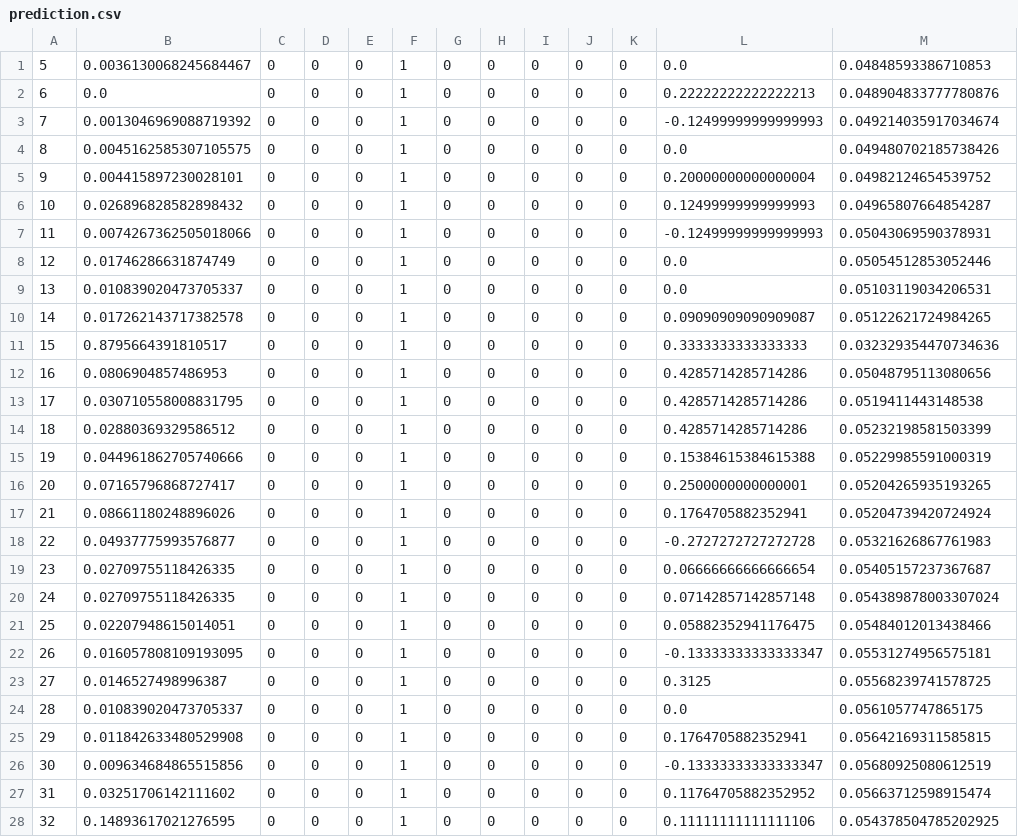
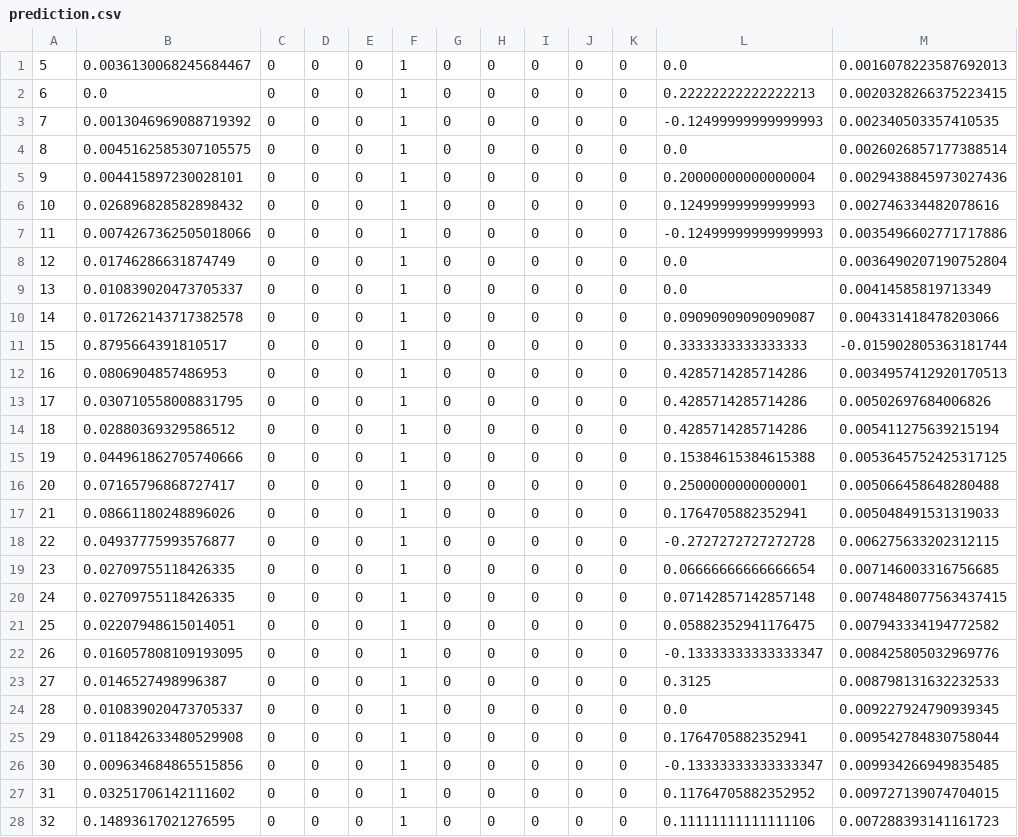
Before and after one commit to tomusiak/Wine-Cave, a CSV file: prediction.csv, drawn as a sheet; only a part is shown; the diff covers the shown part only.

```diff
--- a/prediction.csv
+++ b/prediction.csv
@@ -1,28 +1,28 @@
-5,0.0036130068245684467,0,0,0,1,0,0,0,0,0,0.0,0.04848593386710853
-6,0.0,0,0,0,1,0,0,0,0,0,0.22222222222222213,0.048904833777780876
-7,0.0013046969088719392,0,0,0,1,0,0,0,0,0,-0.12499999999999993,0.049214035917034674
-8,0.0045162585307105575,0,0,0,1,0,0,0,0,0,0.0,0.049480702185738426
-9,0.004415897230028101,0,0,0,1,0,0,0,0,0,0.20000000000000004,0.04982124654539752
-10,0.026896828582898432,0,0,0,1,0,0,0,0,0,0.12499999999999993,0.04965807664854287
-11,0.0074267362505018066,0,0,0,1,0,0,0,0,0,-0.12499999999999993,0.05043069590378931
-12,0.01746286631874749,0,0,0,1,0,0,0,0,0,0.0,0.05054512853052446
-13,0.010839020473705337,0,0,0,1,0,0,0,0,0,0.0,0.05103119034206531
-14,0.017262143717382578,0,0,0,1,0,0,0,0,0,0.09090909090909087,0.05122621724984265
-15,0.8795664391810517,0,0,0,1,0,0,0,0,0,0.3333333333333333,0.032329354470734636
-16,0.0806904857486953,0,0,0,1,0,0,0,0,0,0.4285714285714286,0.05048795113080656
-17,0.030710558008831795,0,0,0,1,0,0,0,0,0,0.4285714285714286,0.0519411443148538
-18,0.02880369329586512,0,0,0,1,0,0,0,0,0,0.4285714285714286,0.05232198581503399
-19,0.044961862705740666,0,0,0,1,0,0,0,0,0,0.15384615384615388,0.05229985591000319
-20,0.07165796868727417,0,0,0,1,0,0,0,0,0,0.2500000000000001,0.05204265935193265
-21,0.08661180248896026,0,0,0,1,0,0,0,0,0,0.1764705882352941,0.05204739420724924
-22,0.04937775993576877,0,0,0,1,0,0,0,0,0,-0.2727272727272728,0.05321626867761983
-23,0.02709755118426335,0,0,0,1,0,0,0,0,0,0.06666666666666654,0.05405157237367687
-24,0.02709755118426335,0,0,0,1,0,0,0,0,0,0.07142857142857148,0.054389878003307024
-25,0.02207948615014051,0,0,0,1,0,0,0,0,0,0.05882352941176475,0.05484012013438466
-26,0.016057808109193095,0,0,0,1,0,0,0,0,0,-0.13333333333333347,0.05531274956575181
-27,0.0146527498996387,0,0,0,1,0,0,0,0,0,0.3125,0.05568239741578725
-28,0.010839020473705337,0,0,0,1,0,0,0,0,0,0.0,0.0561057747865175
-29,0.011842633480529908,0,0,0,1,0,0,0,0,0,0.1764705882352941,0.05642169311585815
-30,0.009634684865515856,0,0,0,1,0,0,0,0,0,-0.13333333333333347,0.05680925080612519
-31,0.03251706142111602,0,0,0,1,0,0,0,0,0,0.11764705882352952,0.05663712598915474
-32,0.14893617021276595,0,0,0,1,0,0,0,0,0,0.11111111111111106,0.054378504785202925
+5,0.0036130068245684467,0,0,0,1,0,0,0,0,0,0.0,0.0016078223587692013
+6,0.0,0,0,0,1,0,0,0,0,0,0.22222222222222213,0.0020328266375223415
+7,0.0013046969088719392,0,0,0,1,0,0,0,0,0,-0.12499999999999993,0.002340503357410535
+8,0.0045162585307105575,0,0,0,1,0,0,0,0,0,0.0,0.0026026857177388514
+9,0.004415897230028101,0,0,0,1,0,0,0,0,0,0.20000000000000004,0.0029438845973027436
+10,0.026896828582898432,0,0,0,1,0,0,0,0,0,0.12499999999999993,0.002746334482078616
+11,0.0074267362505018066,0,0,0,1,0,0,0,0,0,-0.12499999999999993,0.0035496602771717886
+12,0.01746286631874749,0,0,0,1,0,0,0,0,0,0.0,0.0036490207190752804
+13,0.010839020473705337,0,0,0,1,0,0,0,0,0,0.0,0.00414585819713349
+14,0.017262143717382578,0,0,0,1,0,0,0,0,0,0.09090909090909087,0.004331418478203066
+15,0.8795664391810517,0,0,0,1,0,0,0,0,0,0.3333333333333333,-0.015902805363181744
+16,0.0806904857486953,0,0,0,1,0,0,0,0,0,0.4285714285714286,0.0034957412920170513
+17,0.030710558008831795,0,0,0,1,0,0,0,0,0,0.4285714285714286,0.00502697684006826
+18,0.02880369329586512,0,0,0,1,0,0,0,0,0,0.4285714285714286,0.005411275639215194
+19,0.044961862705740666,0,0,0,1,0,0,0,0,0,0.15384615384615388,0.0053645752425317125
+20,0.07165796868727417,0,0,0,1,0,0,0,0,0,0.2500000000000001,0.005066458648280488
+21,0.08661180248896026,0,0,0,1,0,0,0,0,0,0.1764705882352941,0.005048491531319033
+22,0.04937775993576877,0,0,0,1,0,0,0,0,0,-0.2727272727272728,0.006275633202312115
+23,0.02709755118426335,0,0,0,1,0,0,0,0,0,0.06666666666666654,0.007146003316756685
+24,0.02709755118426335,0,0,0,1,0,0,0,0,0,0.07142857142857148,0.0074848077563437415
+25,0.02207948615014051,0,0,0,1,0,0,0,0,0,0.05882352941176475,0.007943334194772582
+26,0.016057808109193095,0,0,0,1,0,0,0,0,0,-0.13333333333333347,0.008425805032969776
+27,0.0146527498996387,0,0,0,1,0,0,0,0,0,0.3125,0.008798131632232533
+28,0.010839020473705337,0,0,0,1,0,0,0,0,0,0.0,0.009227924790939345
+29,0.011842633480529908,0,0,0,1,0,0,0,0,0,0.1764705882352941,0.009542784830758044
+30,0.009634684865515856,0,0,0,1,0,0,0,0,0,-0.13333333333333347,0.009934266949835485
+31,0.03251706142111602,0,0,0,1,0,0,0,0,0,0.11764705882352952,0.009727139074704015
+32,0.14893617021276595,0,0,0,1,0,0,0,0,0,0.11111111111111106,0.007288393141161723
```
Also changed, not shown: 53 edited cells elsewhere in this file, 1 other file.
